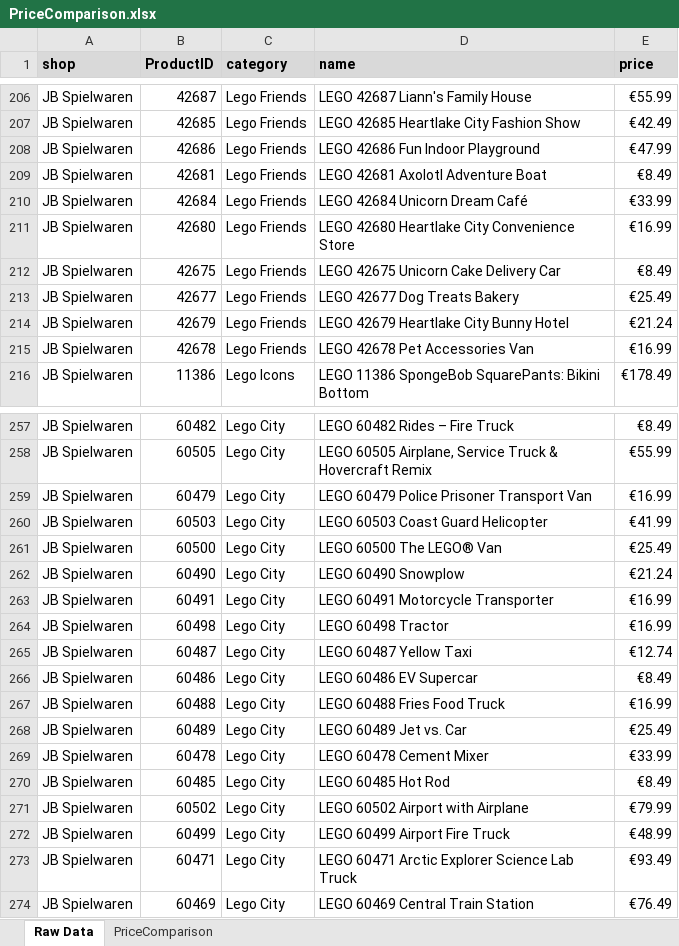
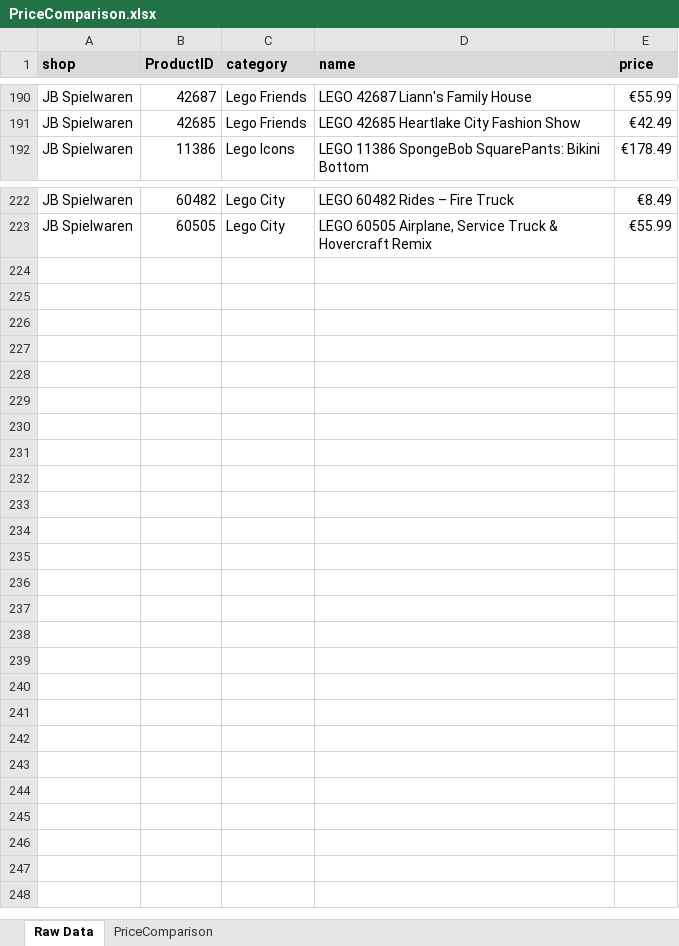
Before and after one commit to Viva-Roamera/BP_Group9, an Excel workbook: output/PriceComparison.xlsx, sheet Raw Data, drawn as a sheet; only a part is shown, gaps mark what is left out; values as stored, in another font and other column widths than the file's, no borders; removed rows and columns are numbered as before the commit, all else as after; the diff covers the shown part only; the diff names each change by its address in the sheet, - before the commit and + after, or states it on an @@ line.

```diff
--- a/output/PriceComparison.xlsx (sheet Raw Data)
+++ b/output/PriceComparison.xlsx (sheet Raw Data)
-row 208: JB Spielwaren | 42686 | Lego Friends | LEGO 42686 Fun Indoor Playground | €47.99
-row 209: JB Spielwaren | 42681 | Lego Friends | LEGO 42681 Axolotl Adventure Boat | €8.49
-row 210: JB Spielwaren | 42684 | Lego Friends | LEGO 42684 Unicorn Dream Café | €33.99
-row 211: JB Spielwaren | 42680 | Lego Friends | LEGO 42680 Heartlake City Convenience Store | €16.99
-row 212: JB Spielwaren | 42675 | Lego Friends | LEGO 42675 Unicorn Cake Delivery Car | €8.49
-row 213: JB Spielwaren | 42677 | Lego Friends | LEGO 42677 Dog Treats Bakery | €25.49
-row 214: JB Spielwaren | 42679 | Lego Friends | LEGO 42679 Heartlake City Bunny Hotel | €21.24
-row 215: JB Spielwaren | 42678 | Lego Friends | LEGO 42678 Pet Accessories Van | €16.99
-row 259: JB Spielwaren | 60479 | Lego City | LEGO 60479 Police Prisoner Transport Van | €16.99
-row 260: JB Spielwaren | 60503 | Lego City | LEGO 60503 Coast Guard Helicopter | €41.99
-row 261: JB Spielwaren | 60500 | Lego City | LEGO 60500 The LEGO® Van | €25.49
-row 262: JB Spielwaren | 60490 | Lego City | LEGO 60490 Snowplow | €21.24
-row 263: JB Spielwaren | 60491 | Lego City | LEGO 60491 Motorcycle Transporter | €16.99
-row 264: JB Spielwaren | 60498 | Lego City | LEGO 60498 Tractor | €16.99
-row 265: JB Spielwaren | 60487 | Lego City | LEGO 60487 Yellow Taxi | €12.74
-row 266: JB Spielwaren | 60486 | Lego City | LEGO 60486 EV Supercar | €8.49
-row 267: JB Spielwaren | 60488 | Lego City | LEGO 60488 Fries Food Truck | €16.99
-row 268: JB Spielwaren | 60489 | Lego City | LEGO 60489 Jet vs. Car | €25.49
-row 269: JB Spielwaren | 60478 | Lego City | LEGO 60478 Cement Mixer | €33.99
-row 270: JB Spielwaren | 60485 | Lego City | LEGO 60485 Hot Rod | €8.49
-row 271: JB Spielwaren | 60502 | Lego City | LEGO 60502 Airport with Airplane | €79.99
-row 272: JB Spielwaren | 60499 | Lego City | LEGO 60499 Airport Fire Truck | €48.99
-row 273: JB Spielwaren | 60471 | Lego City | LEGO 60471 Arctic Explorer Science Lab Truck | €93.49
-row 274: JB Spielwaren | 60469 | Lego City | LEGO 60469 Central Train Station | €76.49
```
Also changed, not shown: 27 removed rows, 1 moved row and 3 edited cells elsewhere in this sheet, sheet PriceComparison, output/price_comparison_2plus_shops.xlsx, 8 other files.
